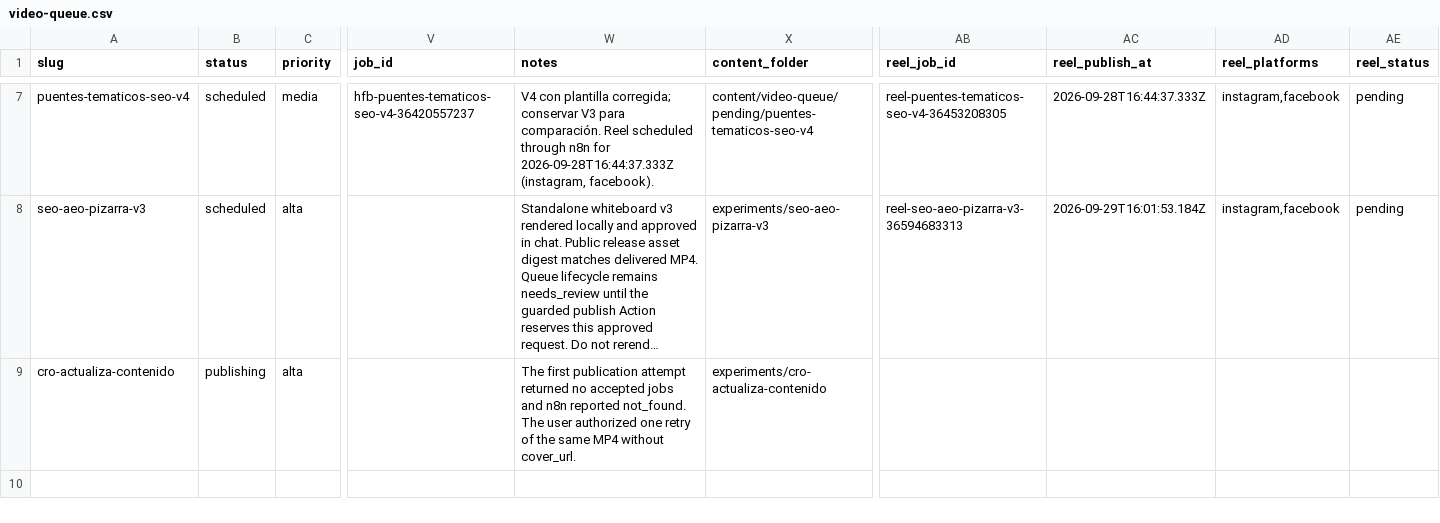
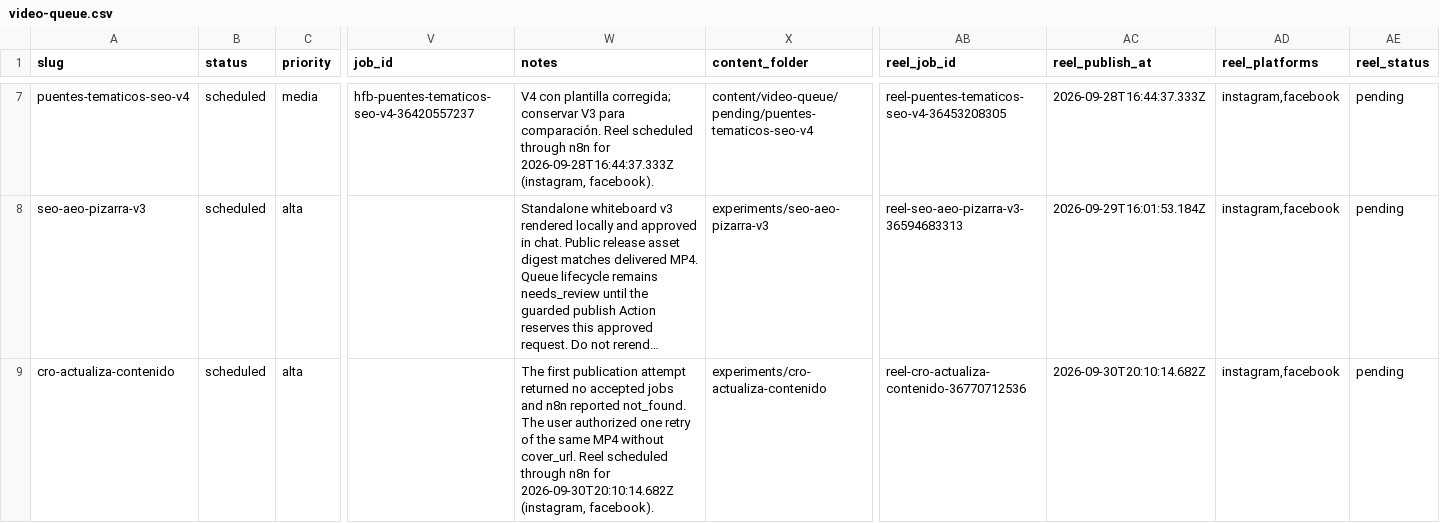
Before and after one commit to specialcowboy69/hypervideo, a CSV file: content/video-queue/video-queue.csv, drawn as a sheet; only a part is shown, gaps mark what is left out; long unchanged cells end in …; the diff names each change by its address in the sheet, - before the commit and + after, or states it on an @@ line.

```diff
--- a/content/video-queue/video-queue.csv
+++ b/content/video-queue/video-queue.csv
-B9 (status): publishing
+B9 (status): scheduled
-W9 (notes): …without cover_url.
+W9 (notes): …without cover_url. Reel scheduled through n8n for 2026-09-30T20:10:14.682Z (instagram, facebook).
-AB9 (reel_job_id): (empty)
+AB9 (reel_job_id): reel-cro-actualiza-contenido-36770712536
-AC9 (reel_publish_at): (empty)
+AC9 (reel_publish_at): 2026-09-30T20:10:14.682Z
-AD9 (reel_platforms): (empty)
+AD9 (reel_platforms): instagram,facebook
-AE9 (reel_status): (empty)
+AE9 (reel_status): pending
```
Also changed, not shown: 1 other file.
